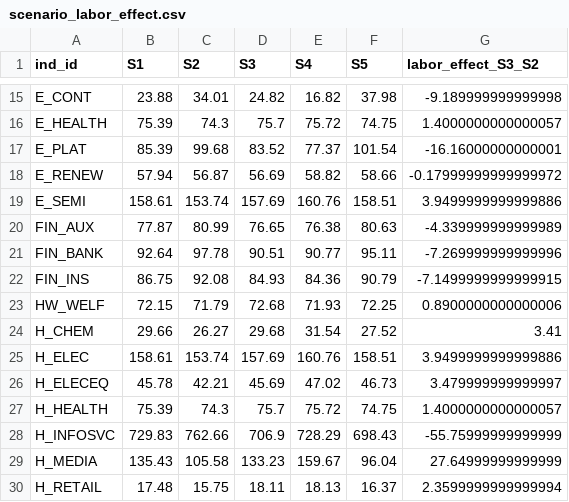
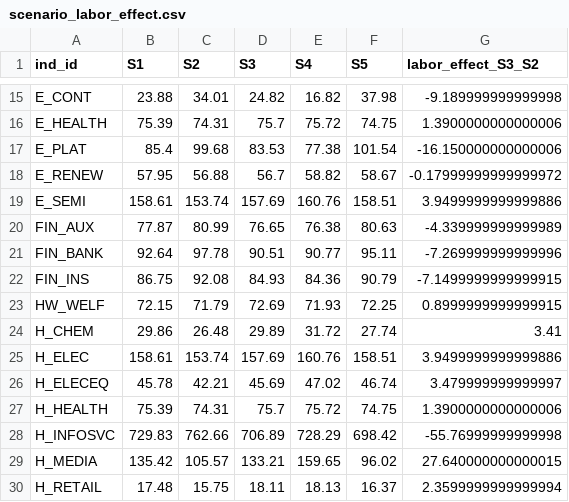
Before and after one commit to sdkparkforbi/gva-monthly-ssm-70, a CSV file: data/scenario_labor_effect.csv, drawn as a sheet; only a part is shown, gaps mark what is left out; the diff covers the shown part only; the diff names each change by its address in the sheet, - before the commit and + after, or states it on an @@ line.

```diff
--- a/data/scenario_labor_effect.csv
+++ b/data/scenario_labor_effect.csv
-C16 (S2): 74.3
+C16 (S2): 74.31
-G16 (labor_effect_S3_S2): 1.4000000000000057
+G16 (labor_effect_S3_S2): 1.3900000000000006
-B17 (S1): 85.39
+B17 (S1): 85.4
-D17 (S3): 83.52
+D17 (S3): 83.53
-E17 (S4): 77.37
+E17 (S4): 77.38
-G17 (labor_effect_S3_S2): -16.16000000000001
+G17 (labor_effect_S3_S2): -16.150000000000006
-B18 (S1): 57.94
+B18 (S1): 57.95
-C18 (S2): 56.87
+C18 (S2): 56.88
-D18 (S3): 56.69
+D18 (S3): 56.7
-F18 (S5): 58.66
+F18 (S5): 58.67
-D23 (S3): 72.68
+D23 (S3): 72.69
-G23 (labor_effect_S3_S2): 0.8900000000000006
+G23 (labor_effect_S3_S2): 0.8999999999999915
-B24 (S1): 29.66
+B24 (S1): 29.86
-C24 (S2): 26.27
+C24 (S2): 26.48
-D24 (S3): 29.68
+D24 (S3): 29.89
-E24 (S4): 31.54
+E24 (S4): 31.72
-F24 (S5): 27.52
+F24 (S5): 27.74
-F26 (S5): 46.73
+F26 (S5): 46.74
-C27 (S2): 74.3
+C27 (S2): 74.31
-G27 (labor_effect_S3_S2): 1.4000000000000057
+G27 (labor_effect_S3_S2): 1.3900000000000006
-D28 (S3): 706.9
+D28 (S3): 706.89
-F28 (S5): 698.43
+F28 (S5): 698.42
-G28 (labor_effect_S3_S2): -55.75999999999999
+G28 (labor_effect_S3_S2): -55.76999999999998
-B29 (S1): 135.43
+B29 (S1): 135.42
-C29 (S2): 105.58
+C29 (S2): 105.57
-D29 (S3): 133.23
+D29 (S3): 133.21
-E29 (S4): 159.67
+E29 (S4): 159.65
-F29 (S5): 96.04
+F29 (S5): 96.02
-G29 (labor_effect_S3_S2): 27.64999999999999
+G29 (labor_effect_S3_S2): 27.640000000000015
```
Also changed, not shown: 118 edited cells elsewhere in this file, data/connectedness.csv, data/emerging_meta.csv, 14 other files.
